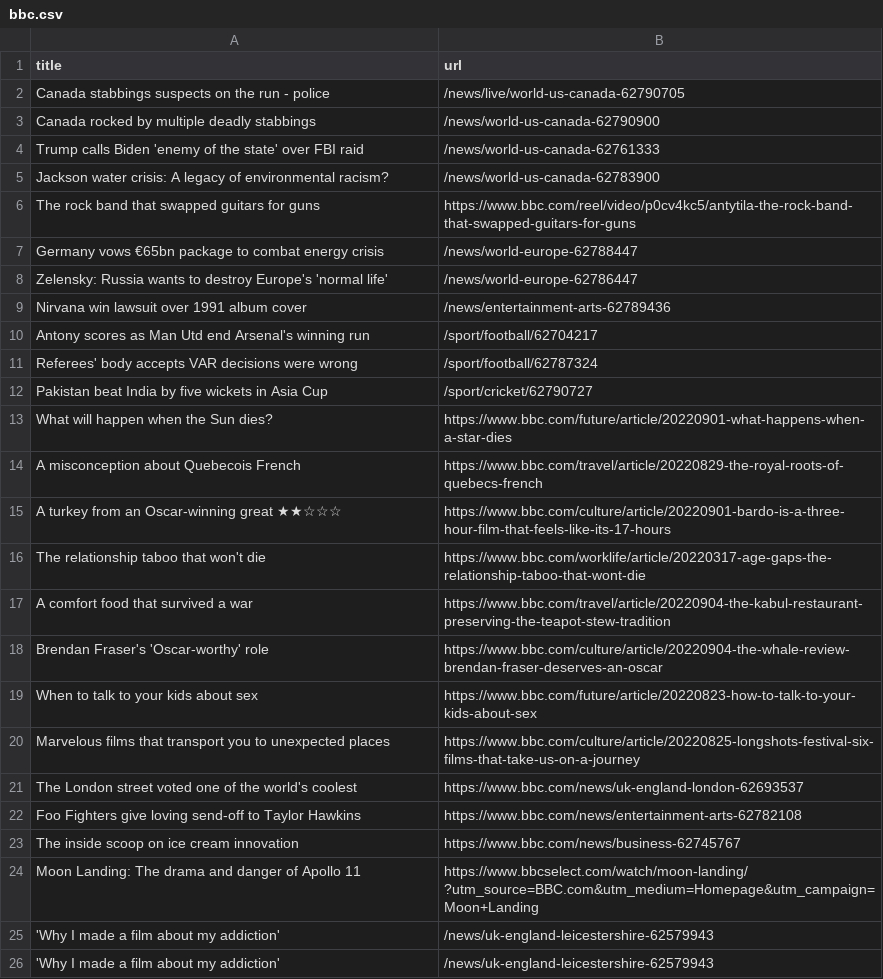
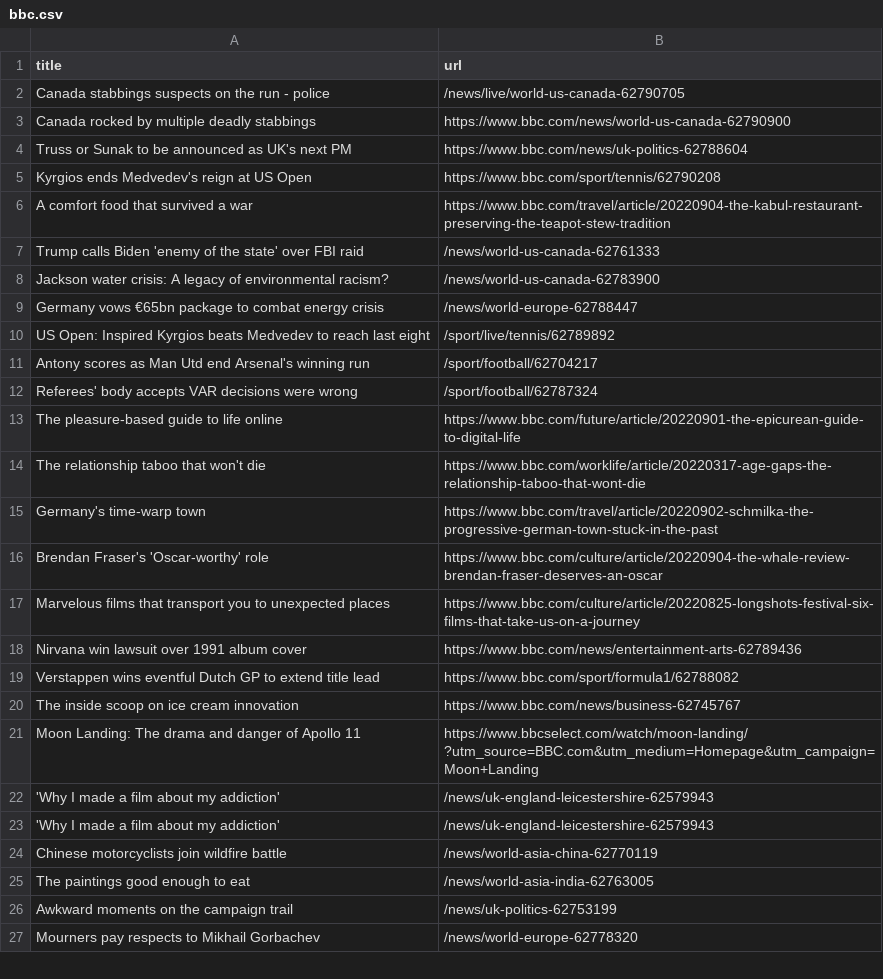
Before and after one commit to yikchun-l/bbc-scraper-tutorial, a CSV file: bbc.csv, drawn as a sheet; only a part is shown; the shorter side is filled out with more unchanged rows.

```diff
--- a/bbc.csv
+++ b/bbc.csv
@@ -2,22 +2,19 @@ title,url
 Canada stabbings suspects on the run - police,/news/live/world-us-canada-62790705
-Canada rocked by multiple deadly stabbings,/news/world-us-canada-62790900
+Canada rocked by multiple deadly stabbings,https://www.bbc.com/news/world-us-canada-62790900
+Truss or Sunak to be announced as UK's next PM,https://www.bbc.com/news/uk-politics-62788604
+Kyrgios ends Medvedev's reign at US Open,https://www.bbc.com/sport/tennis/62790208
+A comfort food that survived a war,https://www.bbc.com/travel/article/20220904-the-kabul-restaurant-preserving-the-teapot-stew-tradition
 Trump calls Biden 'enemy of the state' over FBI raid,/news/world-us-canada-62761333
 Jackson water crisis: A legacy of environmental racism?,/news/world-us-canada-62783900
-The rock band that swapped guitars for guns,https://www.bbc.com/reel/video/p0cv4kc5/antytila-the-rock-band-that-swapped-guitars-for-guns
 Germany vows €65bn package to combat energy crisis,/news/world-europe-62788447
-Zelensky: Russia wants to destroy Europe's 'normal life',/news/world-europe-62786447
-Nirvana win lawsuit over 1991 album cover,/news/entertainment-arts-62789436
+US Open: Inspired Kyrgios beats Medvedev to reach last eight,/sport/live/tennis/62789892
 Antony scores as Man Utd end Arsenal's winning run,/sport/football/62704217
 Referees' body accepts VAR decisions were wrong,/sport/football/62787324
-Pakistan beat India by five wickets in Asia Cup,/sport/cricket/62790727
-What will happen when the Sun dies?,https://www.bbc.com/future/article/20220901-what-happens-when-a-star-dies
-A misconception about Quebecois French,https://www.bbc.com/travel/article/20220829-the-royal-roots-of-quebecs-french
-A turkey from an Oscar-winning great ★★☆☆☆,https://www.bbc.com/culture/article/20220901-bardo-is-a-three-hour-film-that-feels-like-its-17-hours
+The pleasure-based guide to life online,https://www.bbc.com/future/article/20220901-the-epicurean-guide-to-digital-life
 The relationship taboo that won't die,https://www.bbc.com/worklife/article/20220317-age-gaps-the-relationship-taboo-that-wont-die
-A comfort food that survived a war,https://www.bbc.com/travel/article/20220904-the-kabul-restaurant-preserving-the-teapot-stew-tradition
+Germany's time-warp town,https://www.bbc.com/travel/article/20220902-schmilka-the-progressive-german-town-stuck-in-the-past
 Brendan Fraser's 'Oscar-worthy' role,https://www.bbc.com/culture/article/20220904-the-whale-review-brendan-fraser-deserves-an-oscar
-When to talk to your kids about sex,https://www.bbc.com/future/article/20220823-how-to-talk-to-your-kids-about-sex
 Marvelous films that transport you to unexpected places,https://www.bbc.com/culture/article/20220825-longshots-festival-six-films-that-take-us-on-a-journey
-The London street voted one of the world's coolest,https://www.bbc.com/news/uk-england-london-62693537
-Foo Fighters give loving send-off to Taylor Hawkins,https://www.bbc.com/news/entertainment-arts-62782108
+Nirvana win lawsuit over 1991 album cover,https://www.bbc.com/news/entertainment-arts-62789436
+Verstappen wins eventful Dutch GP to extend title lead,https://www.bbc.com/sport/formula1/62788082
 The inside scoop on ice cream innovation,https://www.bbc.com/news/business-62745767
```
